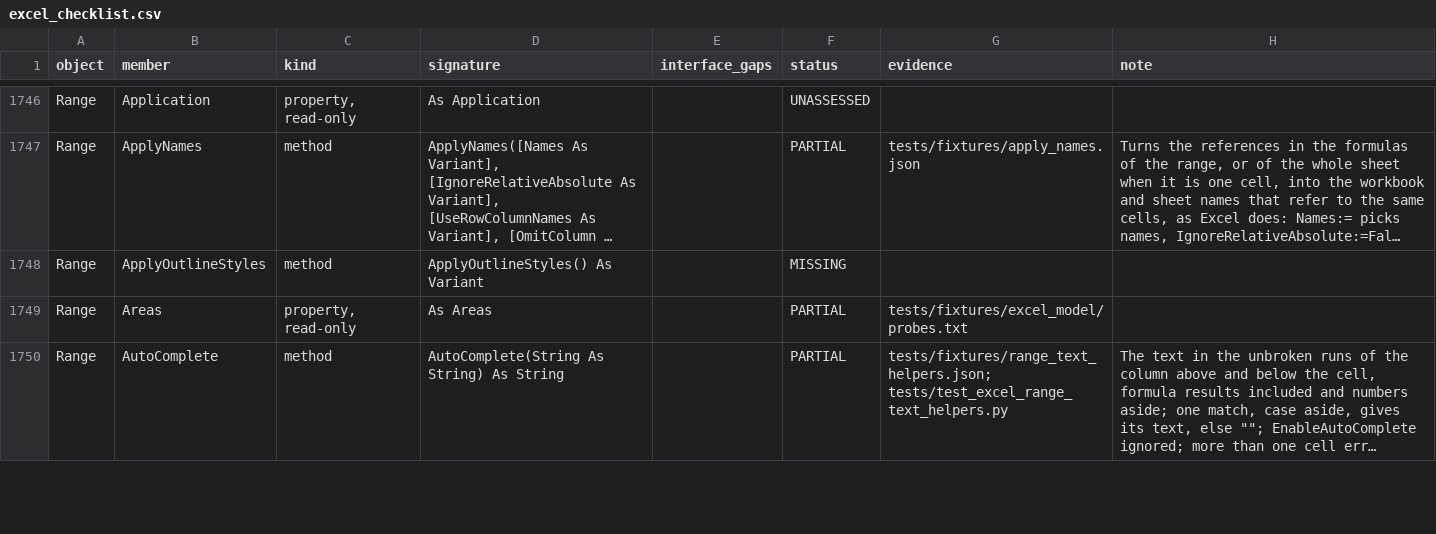
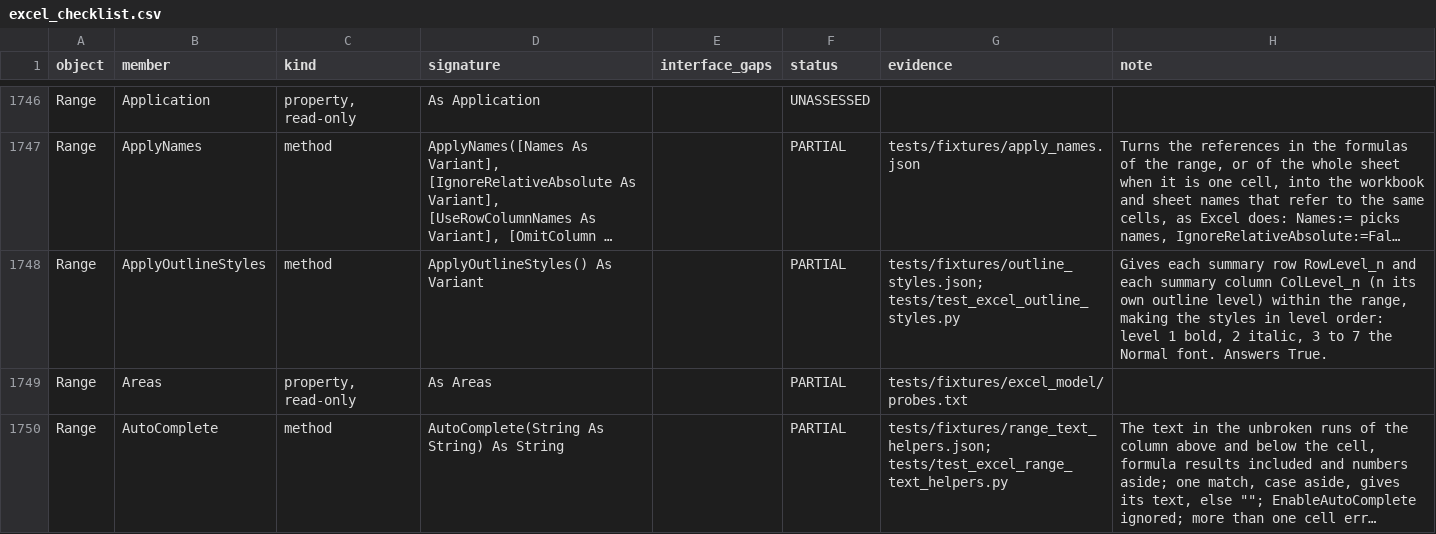
Before and after one commit to WilliamSmithEdward/pyOpenVBA, a CSV file: docs/excel_checklist.csv, drawn as a sheet; only a part is shown, gaps mark what is left out; long unchanged cells end in …; the diff names each change by its address in the sheet, - before the commit and + after, or states it on an @@ line.

Commit message:
Apply outline styles as Excel does (#345)
Adds `Range.ApplyOutlineStyles`. One live run of 9 cases agrees on what it answers, on the style of every cell read, and on the saved `fonts`, `cellStyleXfs`, `cellXfs` and `cellStyles` (`tests/fixtures/outline_styles.json`, `scripts/measure_outline_styles.py`).

- Each summary row in the range takes RowLevel_n and each summary column takes ColLevel_n, where n is its own outline level. A summary row sits beside a deeper row on the side its detail lies: below it by default, above it with `SummaryRow = xlAbove`, and columns likewise with `SummaryColumn`. Cells outside the range keep their style. A sheet with no outline changes nothing. It answers True.
- The fourteen outline styles are Excel's built-ins: builtinId 1 for rows and 2 for columns, with `iLevel` n-1. They include only a font: bold at level 1, italic at level 2, and a copy of the Normal font from level 3 to 7. Cell styles now carry their `iLevel`, read from a file and written after `builtinId`.
- Excel makes the styles in level order before it styles any cell, then styles cells top to bottom. The `cellStyleXfs` and `cellXfs` orders follow from that, and the model matches both.
- Not measured: a summary beside a row two or more levels deeper, and a cell that is both a row and a column summary.

This branches from main.

Every test file that touches styles, outlines, subtotals or groups (23,910 passed; the one failure was the checklist row, since filled), the checklist test and pyright on the changed files pass locally.

```diff
--- a/docs/excel_checklist.csv
+++ b/docs/excel_checklist.csv
-F1748 (status): MISSING
+F1748 (status): PARTIAL
-G1748 (evidence): (empty)
+G1748 (evidence): tests/fixtures/outline_styles.json; tests/test_excel_outline_styles.py
-H1748 (note): (empty)
+H1748 (note): Gives each summary row RowLevel_n and each summary column ColLevel_n (n its own outline level) within the range, making the styles in level order: level 1 bold, 2 italic, 3 to 7 the Normal font. Answers True.
```
Also changed, not shown: 7 other files.
